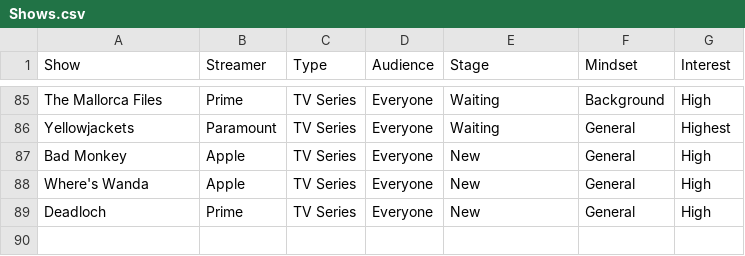
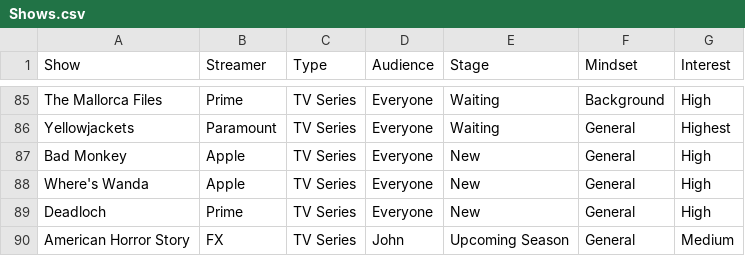
Before and after one commit to johnragan/Show-Advisor-GPT, a CSV file: Shows.csv, drawn as a sheet; only a part is shown, gaps mark what is left out.

Commit message:
Updated shows and streamers.

```diff
--- a/Shows.csv
+++ b/Shows.csv
@@ -89 +89,2 @@ Where's Wanda,Apple,TV Series,Everyone,New,General,High
 Deadloch,Prime,TV Series,Everyone,New,General,High
+American Horror Story,FX,TV Series,John,Upcoming Season,General,Medium
```
Also changed, not shown: Streamers.csv.
